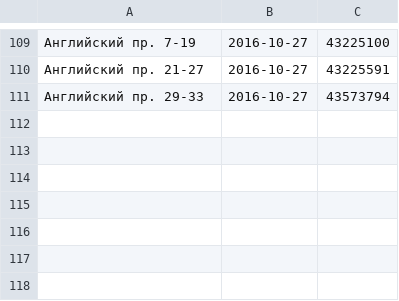
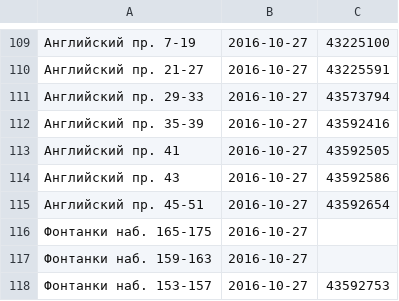
Before and after one commit to AntonKhorev/oplofk, a CSV file: surveys.csv, drawn as a sheet; only a part is shown, gaps mark what is left out; the diff names each change by its address in the sheet, - before the commit and + after, or states it on an @@ line.

```diff
--- a/surveys.csv
+++ b/surveys.csv
+row 112: Английский пр. 35-39 | 2016-10-27 | 43592416
+row 113: Английский пр. 41 | 2016-10-27 | 43592505
+row 114: Английский пр. 43 | 2016-10-27 | 43592586
+row 115: Английский пр. 45-51 | 2016-10-27 | 43592654
+row 116: Фонтанки наб. 165-175 | 2016-10-27
+row 117: Фонтанки наб. 159-163 | 2016-10-27
+row 118: Фонтанки наб. 153-157 | 2016-10-27 | 43592753
```
Also changed, not shown: 1 other file.
